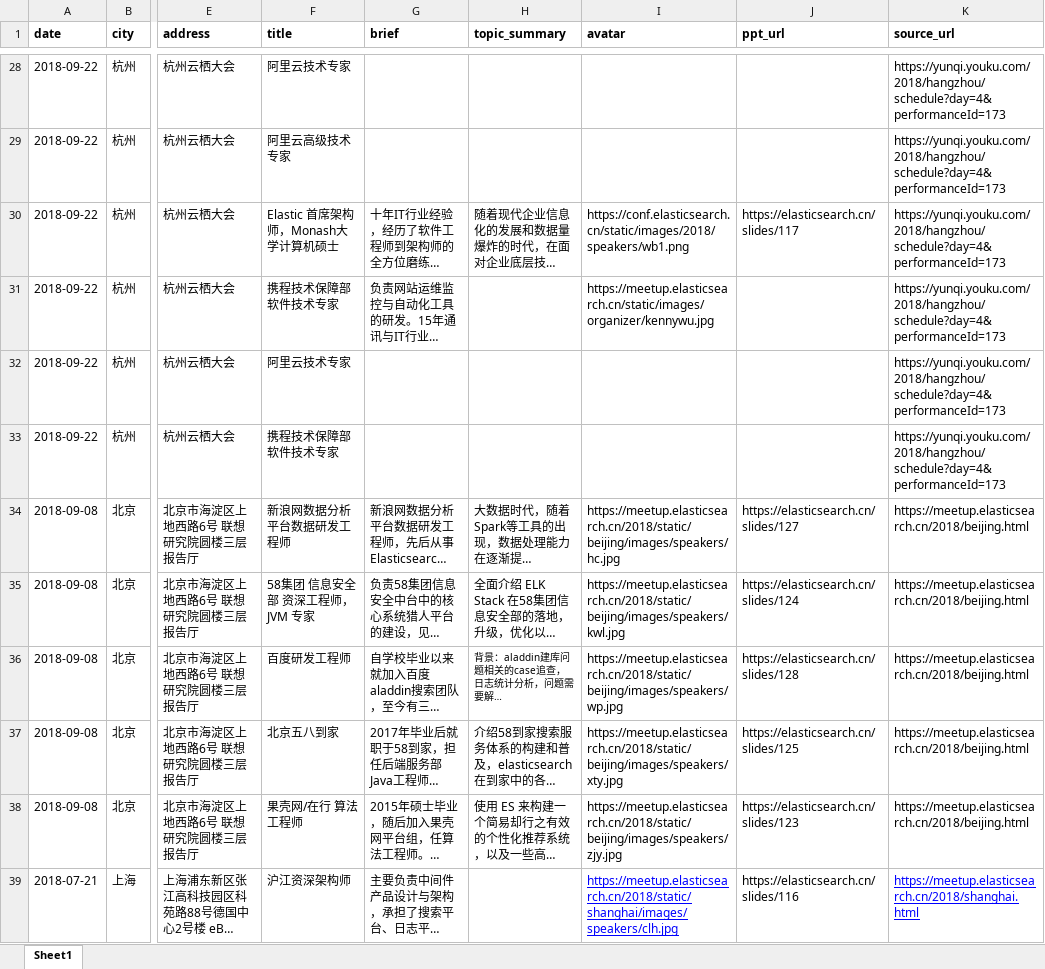
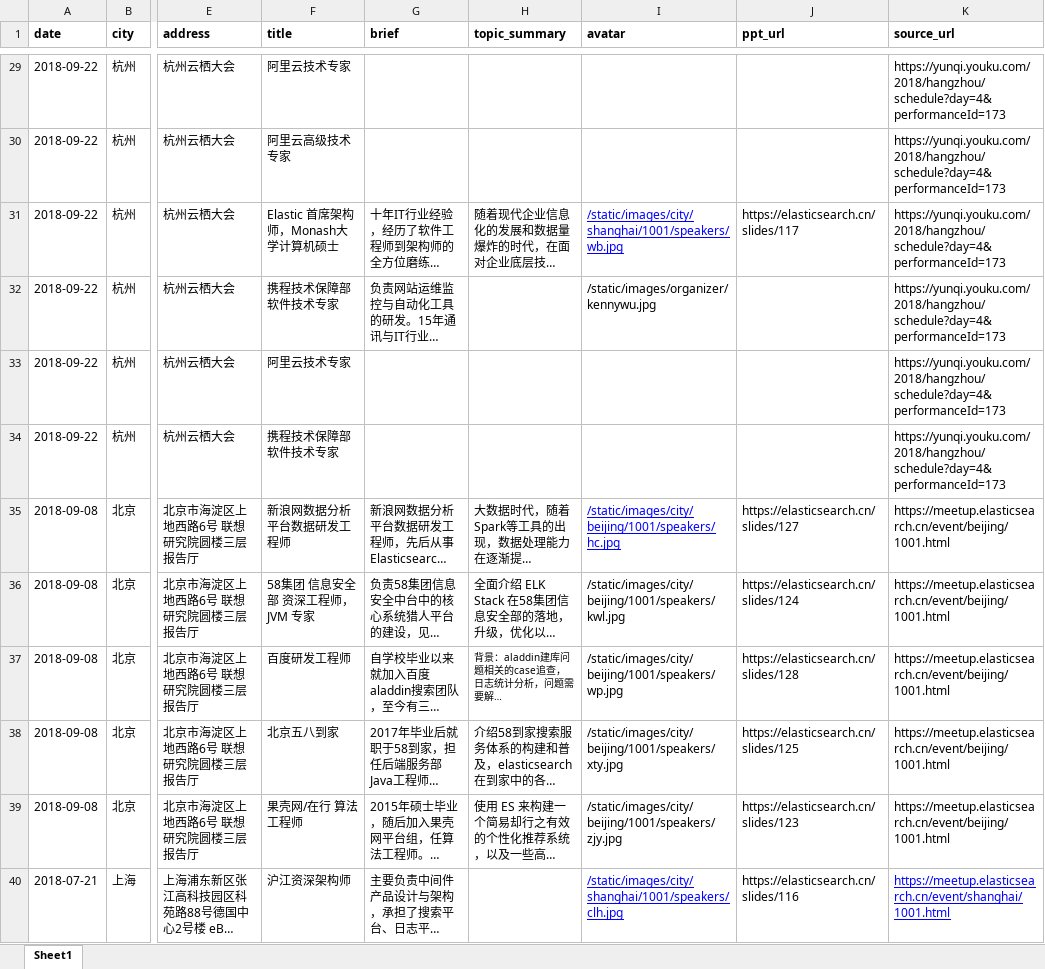
Before and after one commit to elasticsearch-cn/meetup-site, an Excel workbook: static/data/elastic-speakers.xlsx, sheet Sheet1, drawn as a sheet; only a part is shown, gaps mark what is left out; long unchanged cells end in …; values as stored, in another font and other column widths than the file's, no borders; addresses are those after the commit; the diff covers the shown part only; the diff names each change by its address in the sheet, - before the commit and + after, or states it on an @@ line.

Commit message:
add nav link speaker

```diff
--- a/static/data/elastic-speakers.xlsx (sheet Sheet1)
+++ b/static/data/elastic-speakers.xlsx (sheet Sheet1)
-I31 (avatar): https://conf.elasticsearch.cn/static/images/2018/speakers/wb1.png
+I31 (avatar): /static/images/city/shanghai/1001/speakers/wb.jpg
@@ I31 underline: off → on, text colour: black → #0000FF @@
-I32 (avatar): https://meetup.elasticsearch.cn/static/images/organizer/kennywu.jpg
+I32 (avatar): /static/images/organizer/kennywu.jpg
-I35 (avatar): https://meetup.elasticsearch.cn/2018/static/beijing/images/speakers/hc.jpg
+I35 (avatar): /static/images/city/beijing/1001/speakers/hc.jpg
@@ I35 underline: off → on, text colour: black → #0000FF @@
-K35:K39 (source_url): https://meetup.elasticsearch.cn/2018/beijing.html
+K35:K39 (source_url): https://meetup.elasticsearch.cn/event/beijing/1001.html
-I36 (avatar): https://meetup.elasticsearch.cn/2018/static/beijing/images/speakers/kwl.jpg
+I36 (avatar): /static/images/city/beijing/1001/speakers/kwl.jpg
-I37 (avatar): https://meetup.elasticsearch.cn/2018/static/beijing/images/speakers/wp.jpg
+I37 (avatar): /static/images/city/beijing/1001/speakers/wp.jpg
-I38 (avatar): https://meetup.elasticsearch.cn/2018/static/beijing/images/speakers/xty.jpg
+I38 (avatar): /static/images/city/beijing/1001/speakers/xty.jpg
-I39 (avatar): https://meetup.elasticsearch.cn/2018/static/beijing/images/speakers/zjy.jpg
+I39 (avatar): /static/images/city/beijing/1001/speakers/zjy.jpg
-I40 (avatar): https://meetup.elasticsearch.cn/2018/static/shanghai/images/speakers/clh.jpg
+I40 (avatar): /static/images/city/shanghai/1001/speakers/clh.jpg
-K40 (source_url): https://meetup.elasticsearch.cn/2018/shanghai.html
+K40 (source_url): https://meetup.elasticsearch.cn/event/shanghai/1001.html
```
Also changed, not shown: 1 added row, 74 edited cells and cell formats elsewhere in this sheet, 11 other files.
